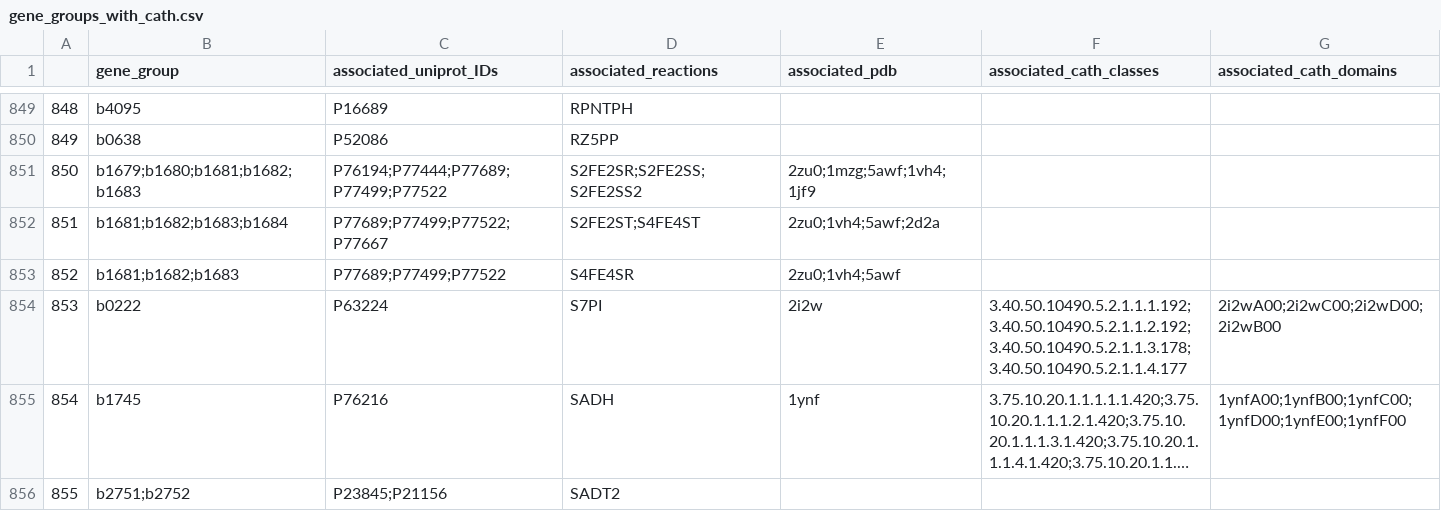
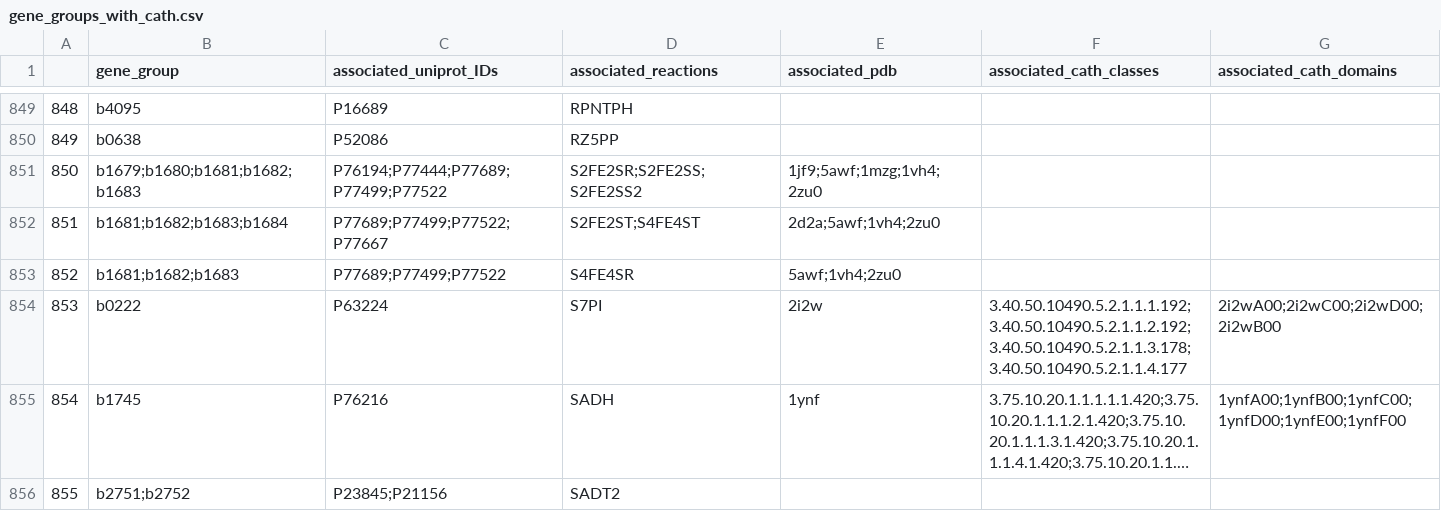
Before and after one commit to jhyun95/ecoli_promiscuity, a CSV file: data/gene_groups_with_cath.csv, drawn as a sheet; only a part is shown, gaps mark what is left out; long unchanged cells end in …; the diff covers the shown part only.

```diff
--- a/data/gene_groups_with_cath.csv
+++ b/data/gene_groups_with_cath.csv
@@ -850,5 +850,5 @@
 849,b0638,P52086,RZ5PP,,,
-850,b1679;b1680;b1681;b1682;b1683,P76194;P77444;P77689;P77499;P77522,S2FE2SR;S2FE2SS;S2FE2SS2,2zu0;1mzg;5awf;1vh4;1jf9,,
-851,b1681;b1682;b1683;b1684,P77689;P77499;P77522;P77667,S2FE2ST;S4FE4ST,2zu0;1vh4;5awf;2d2a,,
-852,b1681;b1682;b1683,P77689;P77499;P77522,S4FE4SR,2zu0;1vh4;5awf,,
+850,b1679;b1680;b1681;b1682;b1683,P76194;P77444;P77689;P77499;P77522,S2FE2SR;S2FE2SS;S2FE2SS2,1jf9;5awf;1mzg;1vh4;2zu0,,
+851,b1681;b1682;b1683;b1684,P77689;P77499;P77522;P77667,S2FE2ST;S4FE4ST,2d2a;5awf;1vh4;2zu0,,
+852,b1681;b1682;b1683,P77689;P77499;P77522,S4FE4SR,5awf;1vh4;2zu0,,
 853,b0222,P63224,S7PI,2i2w,3.40.50.10490.5.2.1.1.1.192;3.40.50.10490.5.2.1.1.2.192;3.40.50.10490.5.2.1.1.3.178;3.40.50.10490.5.2.1.1.4.177,2i2wA00;2i2wC00;2i2wD00;2i2wB00
```
Also changed, not shown: 32 edited cells elsewhere in this file, 1 other file.
